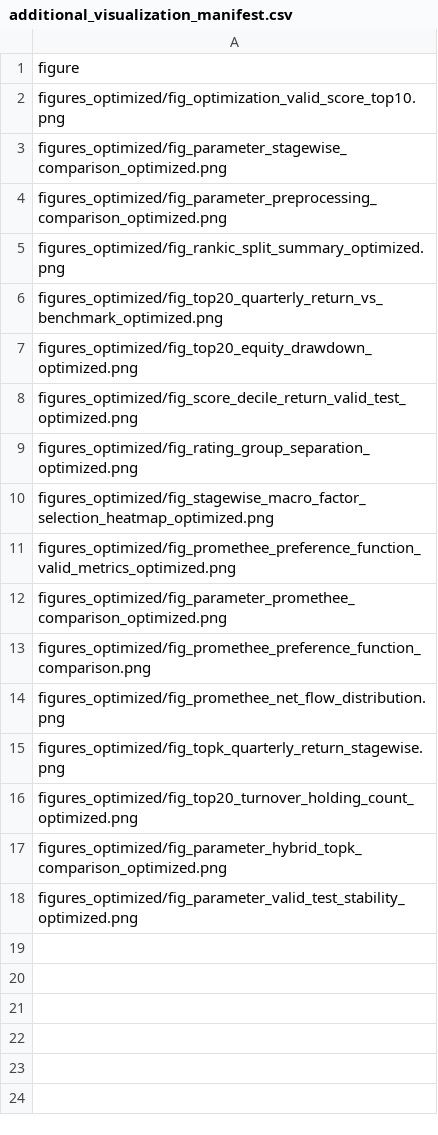
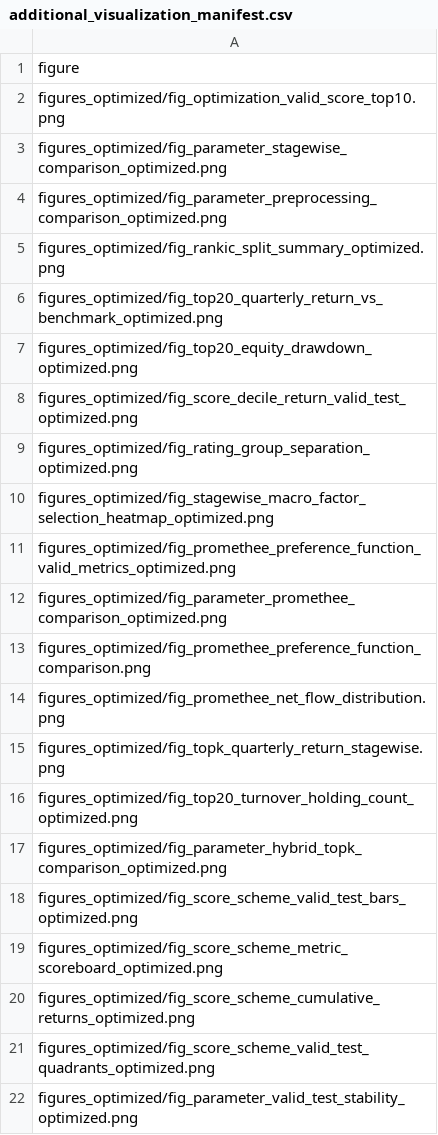
Before and after one commit to savehair/Data_yingxiao, a CSV file: outputs_optimized/additional_visualization_manifest.csv, drawn as a sheet.

Commit message:
Add direct score scheme comparison visualizations

```diff
--- a/outputs_optimized/additional_visualization_manifest.csv
+++ b/outputs_optimized/additional_visualization_manifest.csv
@@ -17,2 +17,6 @@ figures_optimized/fig_top20_turnover_holding_count_optimized.png
 figures_optimized/fig_parameter_hybrid_topk_comparison_optimized.png
+figures_optimized/fig_score_scheme_valid_test_bars_optimized.png
+figures_optimized/fig_score_scheme_metric_scoreboard_optimized.png
+figures_optimized/fig_score_scheme_cumulative_returns_optimized.png
+figures_optimized/fig_score_scheme_valid_test_quadrants_optimized.png
 figures_optimized/fig_parameter_valid_test_stability_optimized.png
```
Also changed, not shown: 8 other files.
